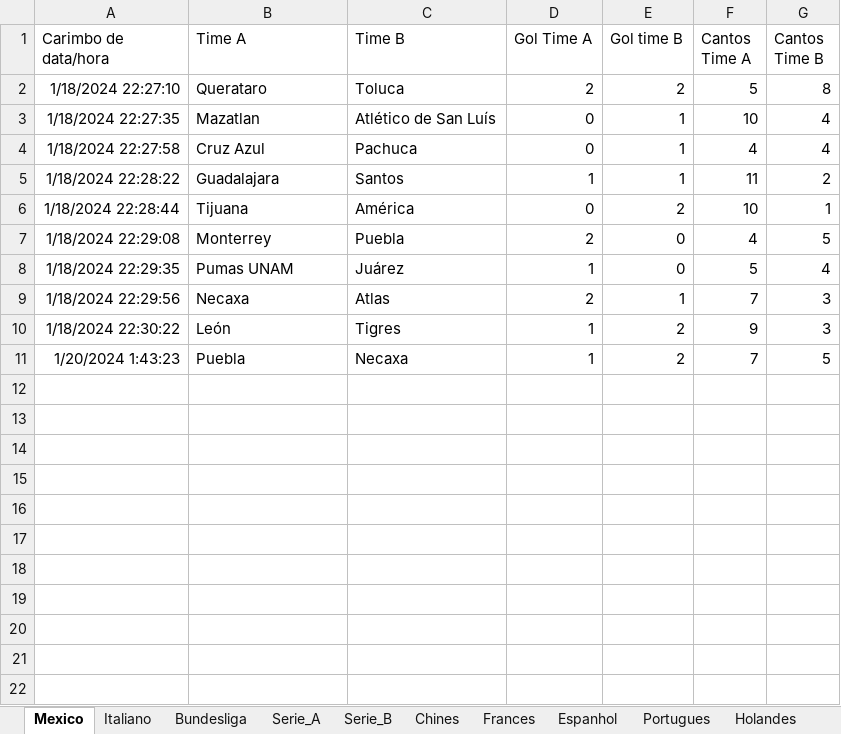
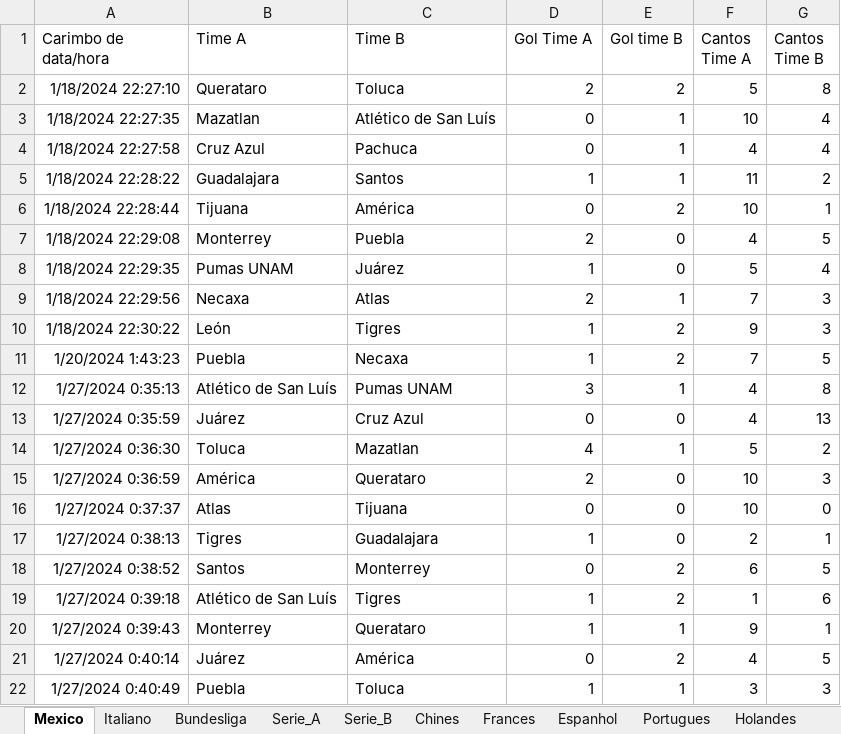
Before and after one commit to marcoscerqueira2603/pagina_apostas, an Excel workbook: Dados_Forms.xlsx, sheet Mexico, drawn as a sheet; values as stored, in another font and other column widths than the file's, no borders; charts and pictures not drawn; the diff names each change by its address in the sheet, - before the commit and + after, or states it on an @@ line.

```diff
--- a/Dados_Forms.xlsx (sheet Mexico)
+++ b/Dados_Forms.xlsx (sheet Mexico)
+row 12: 1/27/2024 0:35:13 | Atlético de San Luís | Pumas UNAM | 3 | 1 | 4 | 8
+row 13: 1/27/2024 0:35:59 | Juárez | Cruz Azul | 0 | 0 | 4 | 13
+row 14: 1/27/2024 0:36:30 | Toluca | Mazatlan | 4 | 1 | 5 | 2
+row 15: 1/27/2024 0:36:59 | América | Querataro | 2 | 0 | 10 | 3
+row 16: 1/27/2024 0:37:37 | Atlas | Tijuana | 0 | 0 | 10 | 0
+row 17: 1/27/2024 0:38:13 | Tigres | Guadalajara | 1 | 0 | 2 | 1
+row 18: 1/27/2024 0:38:52 | Santos | Monterrey | 0 | 2 | 6 | 5
+row 19: 1/27/2024 0:39:18 | Atlético de San Luís | Tigres | 1 | 2 | 1 | 6
+row 20: 1/27/2024 0:39:43 | Monterrey | Querataro | 1 | 1 | 9 | 1
+row 21: 1/27/2024 0:40:14 | Juárez | América | 0 | 2 | 4 | 5
+row 22: 1/27/2024 0:40:49 | Puebla | Toluca | 1 | 1 | 3 | 3
```
Also changed, not shown: sheet Holandes, sheet Italiano, sheet Bundesliga, sheet Frances, sheet Espanhol, Mexico.xlsx, espanhol.xlsx, 9 other files.
